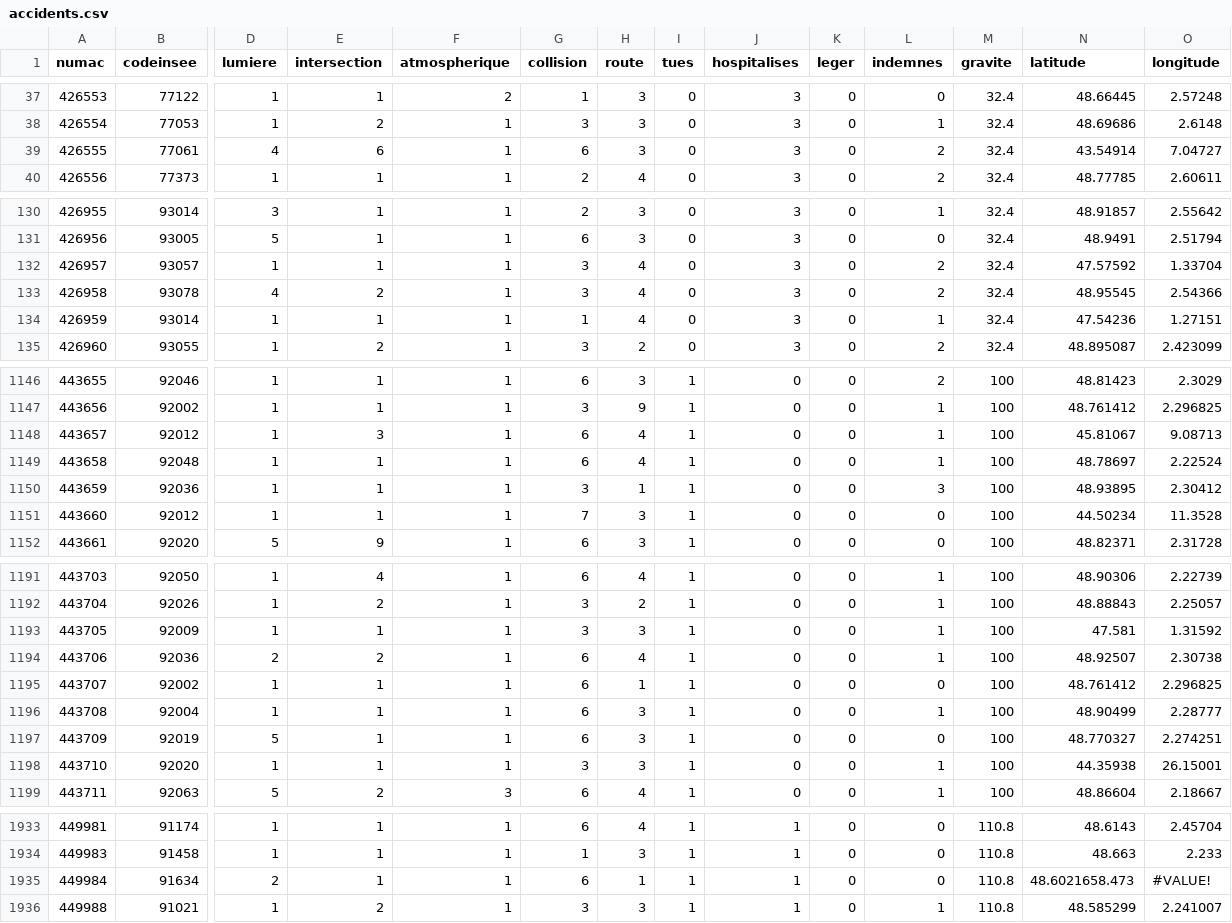
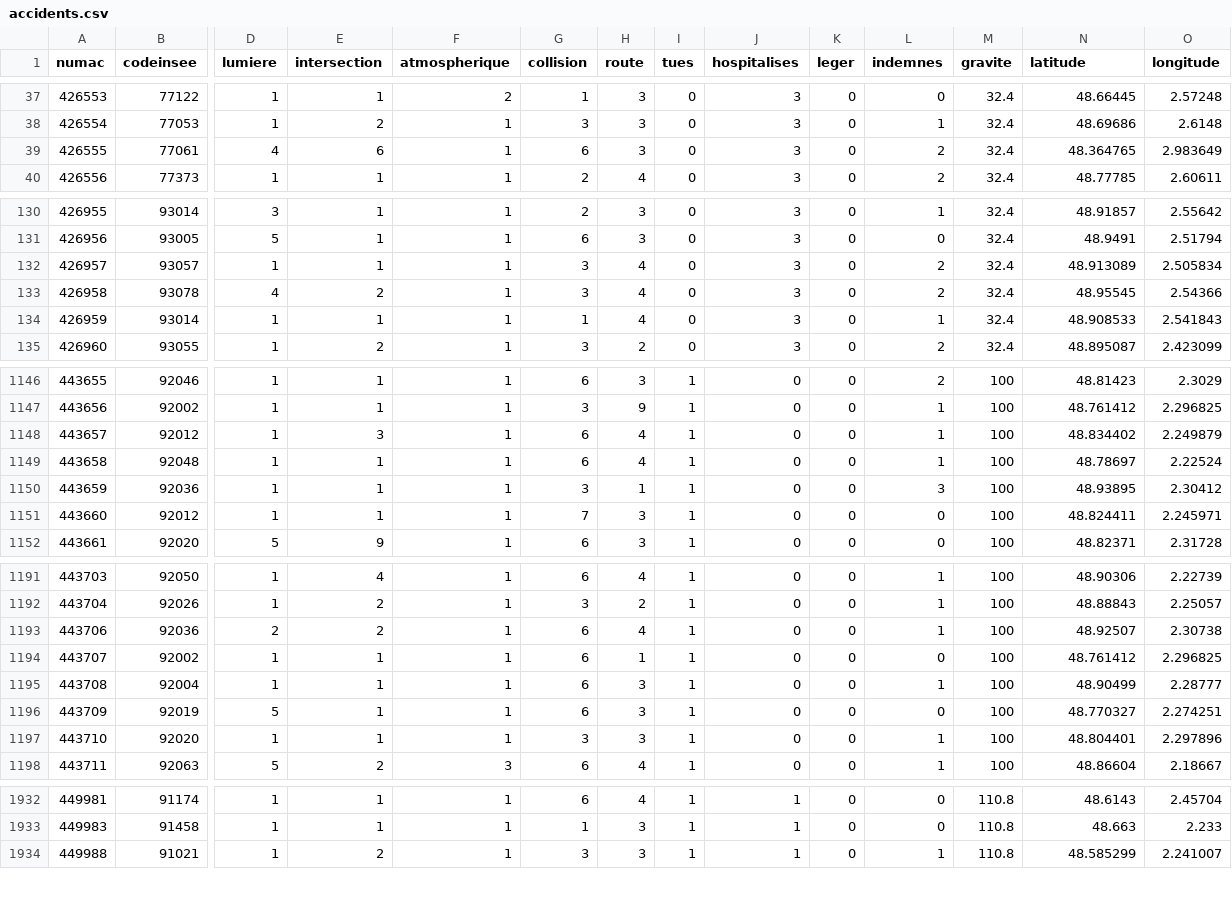
Before and after one commit to jameslafa/routes-dangereuse, a CSV file: db/data/accidents.csv, drawn as a sheet; only a part is shown, gaps mark what is left out; removed rows and columns are numbered as before the commit, all else as after; rows hold the shown columns only; the diff covers the shown part only; the diff names each change by its address in the sheet, - before the commit and + after, or states it on an @@ line.

Commit message:
Update some error in accident.csv file with DataAccidentsV0801_v2

```diff
--- a/db/data/accidents.csv
+++ b/db/data/accidents.csv
-N39 (latitude): 43.54914
+N39 (latitude): 48.364765
-O39 (longitude): 7.04727
+O39 (longitude): 2.983649
-N132 (latitude): 47.57592
+N132 (latitude): 48.913089
-O132 (longitude): 1.33704
+O132 (longitude): 2.505834
-N134 (latitude): 47.54236
+N134 (latitude): 48.908533
-O134 (longitude): 1.27151
+O134 (longitude): 2.541843
-N1148 (latitude): 45.81067
+N1148 (latitude): 48.834402
-O1148 (longitude): 9.08713
+O1148 (longitude): 2.249879
-N1151 (latitude): 44.50234
+N1151 (latitude): 48.824411
-O1151 (longitude): 11.3528
+O1151 (longitude): 2.245971
-row 1193: 443705 | 92009 | 1 | 1 | 1 | 3 | 3 | 1 | 0 | 0 | 1 | 100 | 47.581 | 1.31592
-N1197 (latitude): 44.35938
+N1197 (latitude): 48.804401
-O1197 (longitude): 26.15001
+O1197 (longitude): 2.297896
-row 1935: 449984 | 91634 | 2 | 1 | 1 | 6 | 1 | 1 | 1 | 0 | 0 | 110.8 | 48.6021658.473 | #VALUE!
```
Also changed, not shown: 39 edited cells elsewhere in this file.
